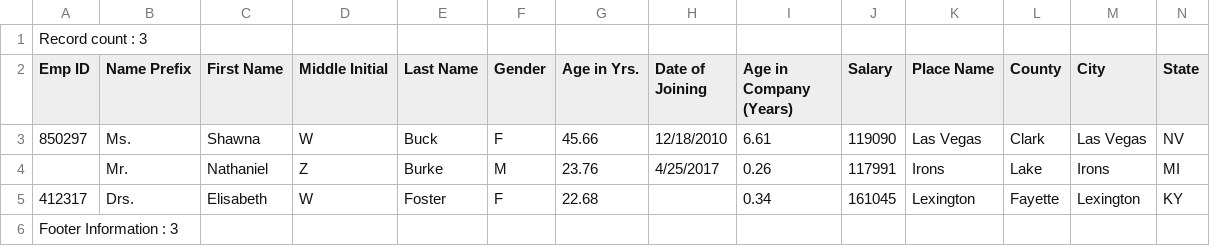
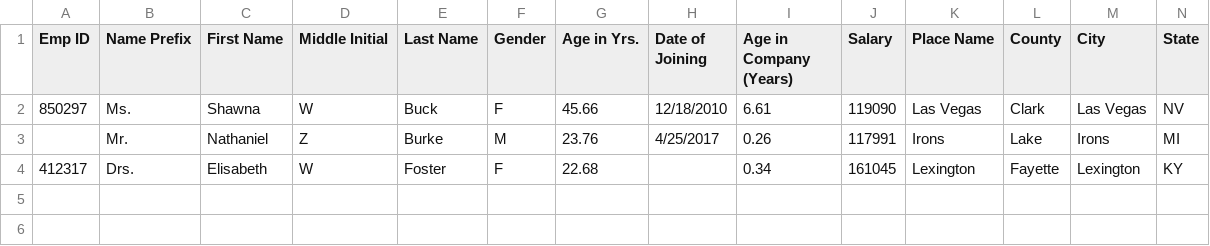
Before and after one commit to rravicha/Project, a CSV file: datamesh/tmpdata/smaple_data_empl_dummy_1.csv, drawn as a sheet; only a part is shown; rows hold the shown columns only; the diff names each change by its address in the sheet, - before the commit and + after, or states it on an @@ line.

```diff
--- a/datamesh/tmpdata/smaple_data_empl_dummy_1.csv
+++ b/datamesh/tmpdata/smaple_data_empl_dummy_1.csv
-row 1: Record count : 3
-row 6: Footer Information : 3
```
Also changed, not shown: 6 other files.
